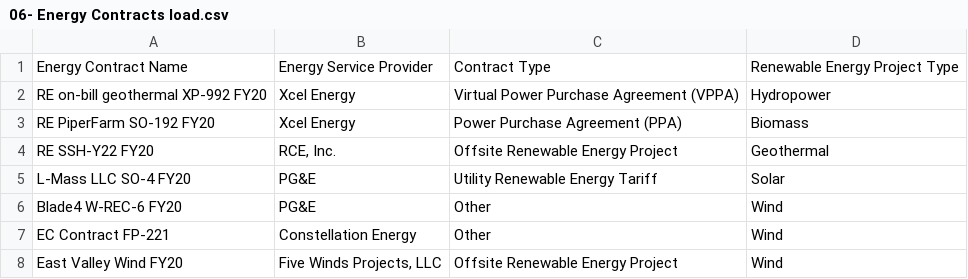
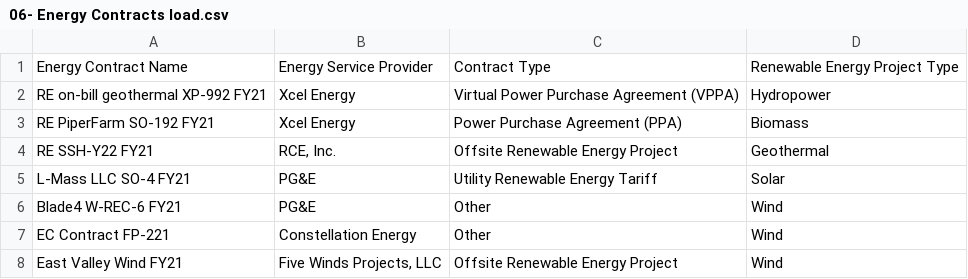
Before and after one commit to funfetti/sustainability-demo-data, a CSV file: 06- Energy Contracts load.csv, drawn as a sheet.

```diff
--- a/06- Energy Contracts load.csv
+++ b/06- Energy Contracts load.csv
@@ -1,8 +1,8 @@
 Energy Contract Name,Energy Service Provider,Contract Type,Renewable Energy Project Type
-RE on-bill geothermal XP-992 FY20,Xcel Energy,Virtual Power Purchase Agreement (VPPA),Hydropower
-RE PiperFarm SO-192 FY20,Xcel Energy,Power Purchase Agreement (PPA),Biomass
-RE SSH-Y22 FY20,"RCE, Inc.",Offsite Renewable Energy Project,Geothermal
-L-Mass LLC SO-4 FY20,PG&E,Utility Renewable Energy Tariff,Solar
-Blade4 W-REC-6 FY20,PG&E,Other,Wind
+RE on-bill geothermal XP-992 FY21,Xcel Energy,Virtual Power Purchase Agreement (VPPA),Hydropower
+RE PiperFarm SO-192 FY21,Xcel Energy,Power Purchase Agreement (PPA),Biomass
+RE SSH-Y22 FY21,"RCE, Inc.",Offsite Renewable Energy Project,Geothermal
+L-Mass LLC SO-4 FY21,PG&E,Utility Renewable Energy Tariff,Solar
+Blade4 W-REC-6 FY21,PG&E,Other,Wind
 EC Contract FP-221,Constellation Energy,Other,Wind
-East Valley Wind FY20,"Five Winds Projects, LLC",Offsite Renewable Energy Project,Wind
+East Valley Wind FY21,"Five Winds Projects, LLC",Offsite Renewable Energy Project,Wind
```
Also changed, not shown: 07- EUR Comm Bldg load.csv, 15- Carbon Footprint Comm Bldgs load.csv.
